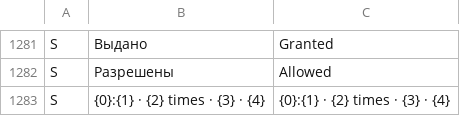
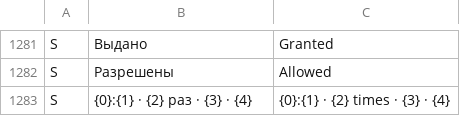
Before and after one commit to lolokeksu09/Vitrum, a TSV file: app/src/main/res/raw/i18n_en.tsv, drawn as a sheet; only a part is shown, gaps mark what is left out.

Commit message:
i18n: use Russian journal row template key

```diff
--- a/app/src/main/res/raw/i18n_en.tsv
+++ b/app/src/main/res/raw/i18n_en.tsv
@@ -1282,2 +1282,2 @@ S	Выдано	Granted
 S	Разрешены	Allowed
-S	{0}:{1} · {2} times · {3} · {4}	{0}:{1} · {2} times · {3} · {4}
+S	{0}:{1} · {2} раз · {3} · {4}	{0}:{1} · {2} times · {3} · {4}
```
